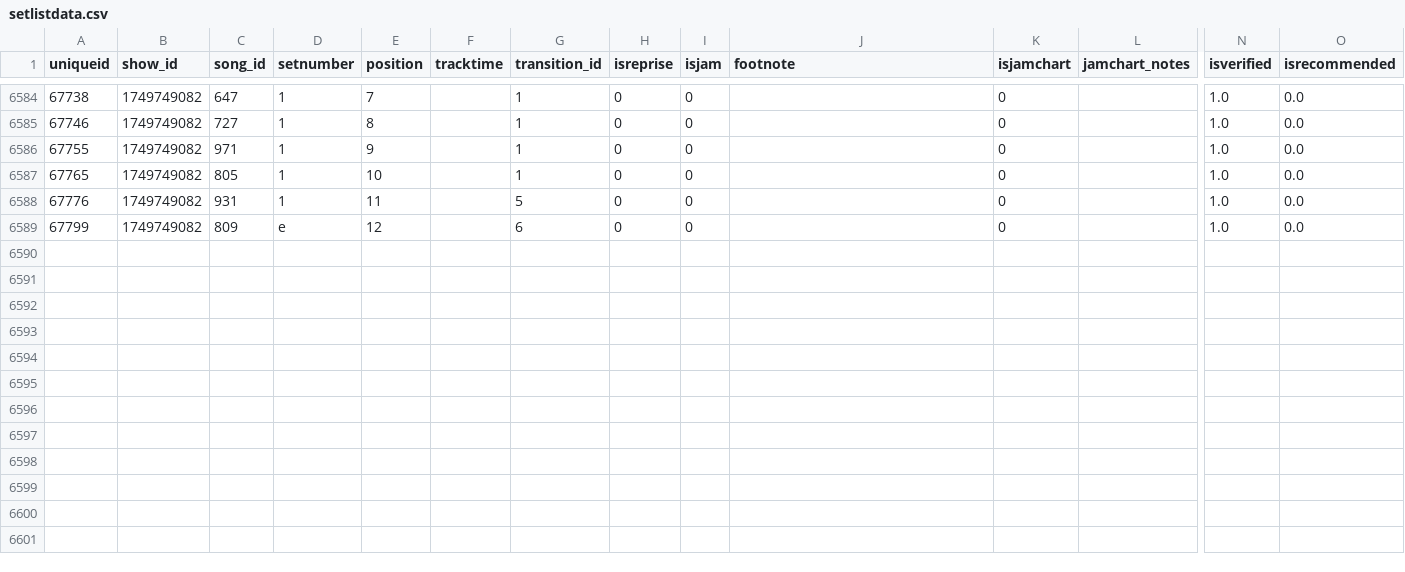
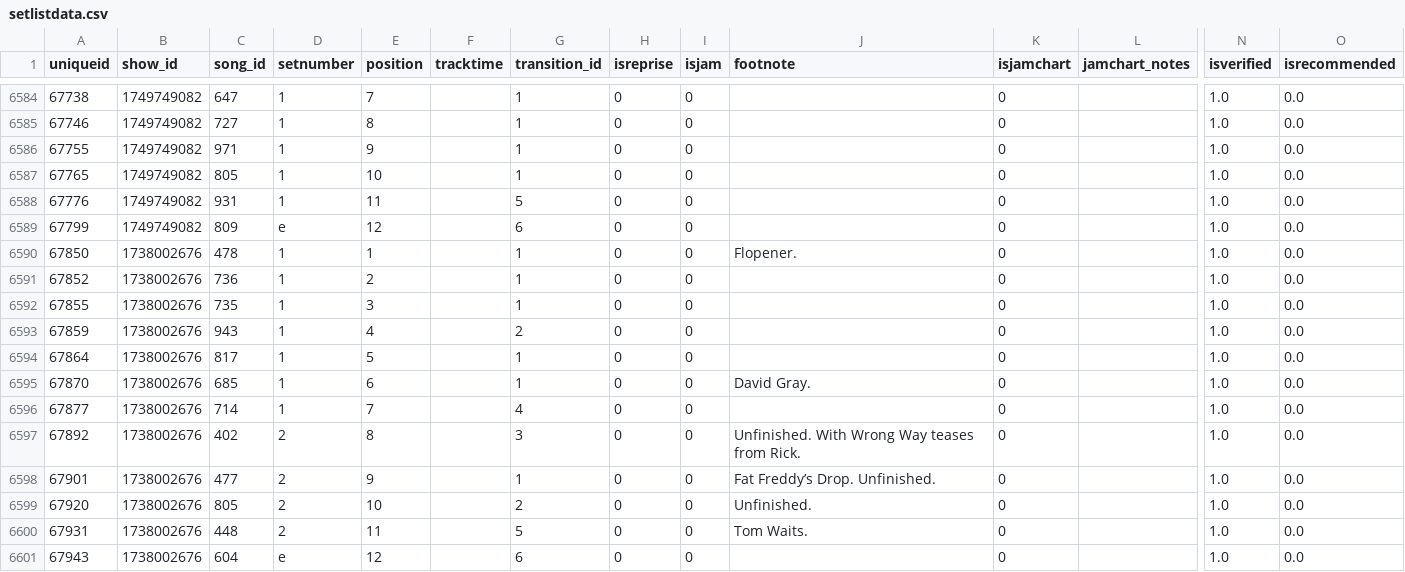
Before and after one commit to connorkitchings/Concerts, a CSV file: data/goose/collected/setlistdata.csv, drawn as a sheet; only a part is shown, gaps mark what is left out; rows hold the shown columns only; the diff names each change by its address in the sheet, - before the commit and + after, or states it on an @@ line.

```diff
--- a/data/goose/collected/setlistdata.csv
+++ b/data/goose/collected/setlistdata.csv
+row 6590: 67850 | 1738002676 | 478 | 1 | 1 |  | 1 | 0 | 0 | Flopener. | 0 |  | 1.0 | 0.0
+row 6591: 67852 | 1738002676 | 736 | 1 | 2 |  | 1 | 0 | 0 |  | 0 |  | 1.0 | 0.0
+row 6592: 67855 | 1738002676 | 735 | 1 | 3 |  | 1 | 0 | 0 |  | 0 |  | 1.0 | 0.0
+row 6593: 67859 | 1738002676 | 943 | 1 | 4 |  | 2 | 0 | 0 |  | 0 |  | 1.0 | 0.0
+row 6594: 67864 | 1738002676 | 817 | 1 | 5 |  | 1 | 0 | 0 |  | 0 |  | 1.0 | 0.0
+row 6595: 67870 | 1738002676 | 685 | 1 | 6 |  | 1 | 0 | 0 | David Gray. | 0 |  | 1.0 | 0.0
+row 6596: 67877 | 1738002676 | 714 | 1 | 7 |  | 4 | 0 | 0 |  | 0 |  | 1.0 | 0.0
+row 6597: 67892 | 1738002676 | 402 | 2 | 8 |  | 3 | 0 | 0 | Unfinished. With Wrong Way teases from Rick. | 0 |  | 1.0 | 0.0
+row 6598: 67901 | 1738002676 | 477 | 2 | 9 |  | 1 | 0 | 0 | Fat Freddy’s Drop. Unfinished. | 0 |  | 1.0 | 0.0
+row 6599: 67920 | 1738002676 | 805 | 2 | 10 |  | 2 | 0 | 0 | Unfinished. | 0 |  | 1.0 | 0.0
+row 6600: 67931 | 1738002676 | 448 | 2 | 11 |  | 5 | 0 | 0 | Tom Waits. | 0 |  | 1.0 | 0.0
+row 6601: 67943 | 1738002676 | 604 | e | 12 |  | 6 | 0 | 0 |  | 0 |  | 1.0 | 0.0
```
Also changed, not shown: data/goose/collected/showdata.csv, data/goose/collected/songdata.csv, 2 other files.
